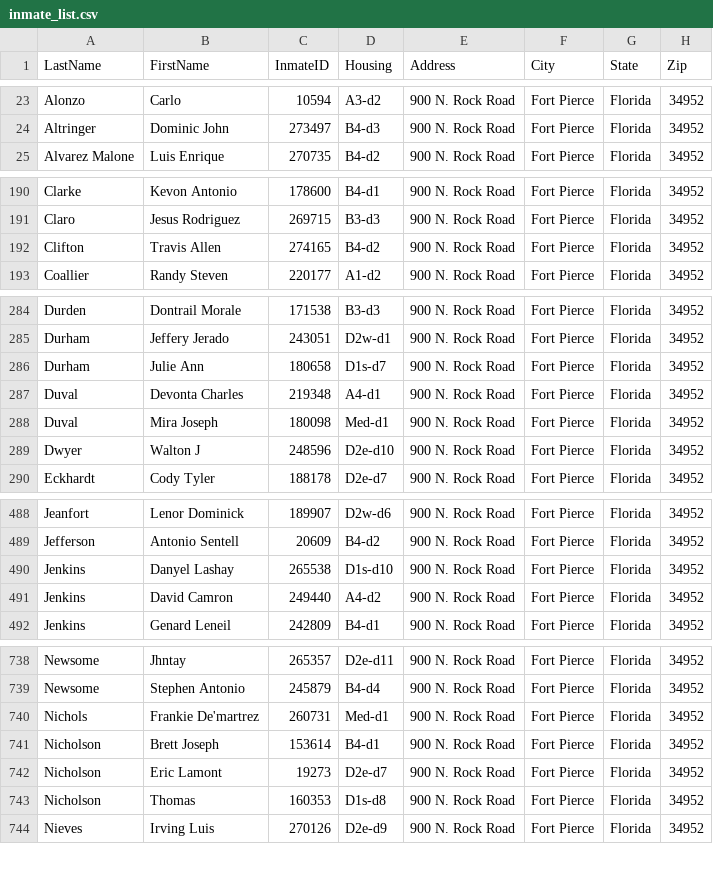
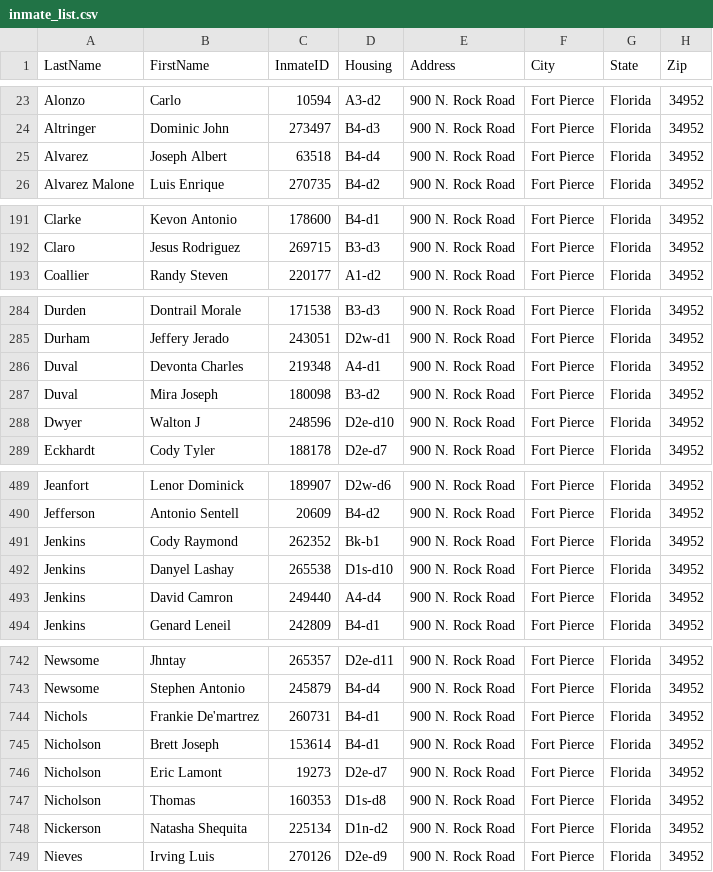
Before and after one commit to webrezaul/david, a CSV file: inmate_list.csv, drawn as a sheet; only a part is shown, gaps mark what is left out; the diff covers the shown part only.

```diff
--- a/inmate_list.csv
+++ b/inmate_list.csv
@@ -24,2 +24,3 @@ Alonzo,Carlo,10594,A3-d2,900 N. Rock Road,Fort Pierce,Florida,34952
 Altringer,Dominic John,273497,B4-d3,900 N. Rock Road,Fort Pierce,Florida,34952
+Alvarez,Joseph Albert,63518,B4-d4,900 N. Rock Road,Fort Pierce,Florida,34952
 Alvarez Malone,Luis Enrique,270735,B4-d2,900 N. Rock Road,Fort Pierce,Florida,34952
@@ -191,3 +192,2 @@ Clarke,Kevon Antonio,178600,B4-d1,900 N. Rock Road,Fort Pierce,Florida,34952
 Claro,Jesus Rodriguez,269715,B3-d3,900 N. Rock Road,Fort Pierce,Florida,34952
-Clifton,Travis Allen,274165,B4-d2,900 N. Rock Road,Fort Pierce,Florida,34952
 Coallier,Randy Steven,220177,A1-d2,900 N. Rock Road,Fort Pierce,Florida,34952
@@ -285,5 +285,4 @@ Durden,Dontrail Morale,171538,B3-d3,900 N. Rock Road,Fort Pierce,Florida,34952
 Durham,Jeffery Jerado,243051,D2w-d1,900 N. Rock Road,Fort Pierce,Florida,34952
-Durham,Julie Ann,180658,D1s-d7,900 N. Rock Road,Fort Pierce,Florida,34952
 Duval,Devonta Charles,219348,A4-d1,900 N. Rock Road,Fort Pierce,Florida,34952
-Duval,Mira Joseph,180098,Med-d1,900 N. Rock Road,Fort Pierce,Florida,34952
+Duval,Mira Joseph,180098,B3-d2,900 N. Rock Road,Fort Pierce,Florida,34952
 Dwyer,Walton J,248596,D2e-d10,900 N. Rock Road,Fort Pierce,Florida,34952
@@ -489,4 +490,5 @@ Jeanfort,Lenor Dominick,189907,D2w-d6,900 N. Rock Road,Fort Pierce,Florida,34952
 Jefferson,Antonio Sentell,20609,B4-d2,900 N. Rock Road,Fort Pierce,Florida,34952
+Jenkins,Cody Raymond,262352,Bk-b1,900 N. Rock Road,Fort Pierce,Florida,34952
 Jenkins,Danyel Lashay,265538,D1s-d10,900 N. Rock Road,Fort Pierce,Florida,34952
-Jenkins,David Camron,249440,A4-d2,900 N. Rock Road,Fort Pierce,Florida,34952
+Jenkins,David Camron,249440,A4-d4,900 N. Rock Road,Fort Pierce,Florida,34952
 Jenkins,Genard Leneil,242809,B4-d1,900 N. Rock Road,Fort Pierce,Florida,34952
@@ -739,3 +743,3 @@ Newsome,Jhntay,265357,D2e-d11,900 N. Rock Road,Fort Pierce,Florida,34952
 Newsome,Stephen Antonio,245879,B4-d4,900 N. Rock Road,Fort Pierce,Florida,34952
-Nichols,Frankie De'martrez,260731,Med-d1,900 N. Rock Road,Fort Pierce,Florida,34952
+Nichols,Frankie De'martrez,260731,B4-d1,900 N. Rock Road,Fort Pierce,Florida,34952
 Nicholson,Brett Joseph,153614,B4-d1,900 N. Rock Road,Fort Pierce,Florida,34952
@@ -743,2 +747,3 @@ Nicholson,Eric Lamont,19273,D2e-d7,900 N. Rock Road,Fort Pierce,Florida,34952
 Nicholson,Thomas,160353,D1s-d8,900 N. Rock Road,Fort Pierce,Florida,34952
+Nickerson,Natasha Shequita,225134,D1n-d2,900 N. Rock Road,Fort Pierce,Florida,34952
 Nieves,Irving Luis,270126,D2e-d9,900 N. Rock Road,Fort Pierce,Florida,34952
```
Also changed, not shown: 6 added rows, 4 removed rows and 13 edited cells elsewhere in this file, 1 other file.
